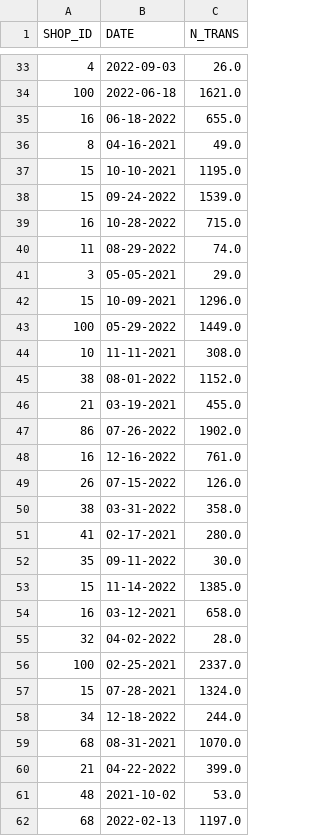
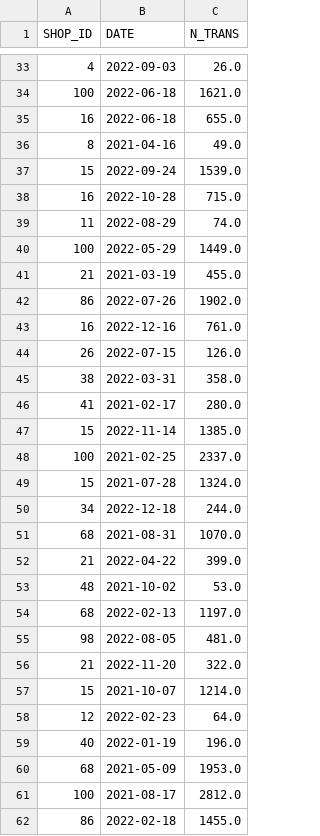
Before and after one commit to ilyamashkov11/dotlovesdatatest, a CSV file: clean_sample.csv, drawn as a sheet; only a part is shown, gaps mark what is left out; the shorter side is filled out with more unchanged rows.

Commit message:
data filtering finished. rearranged the dates to conform to the format of all the others, but only where day and month were differentiable. removed all others from the data

```diff
--- a/clean_sample.csv
+++ b/clean_sample.csv
@@ -34,28 +34,20 @@ SHOP_ID,DATE,N_TRANS
 100,2022-06-18,1621.0
-16,06-18-2022,655.0
-8,04-16-2021,49.0
-15,10-10-2021,1195.0
-15,09-24-2022,1539.0
-16,10-28-2022,715.0
-11,08-29-2022,74.0
-3,05-05-2021,29.0
-15,10-09-2021,1296.0
-100,05-29-2022,1449.0
-10,11-11-2021,308.0
-38,08-01-2022,1152.0
-21,03-19-2021,455.0
-86,07-26-2022,1902.0
-16,12-16-2022,761.0
-26,07-15-2022,126.0
-38,03-31-2022,358.0
-41,02-17-2021,280.0
-35,09-11-2022,30.0
-15,11-14-2022,1385.0
-16,03-12-2021,658.0
-32,04-02-2022,28.0
-100,02-25-2021,2337.0
-15,07-28-2021,1324.0
-34,12-18-2022,244.0
-68,08-31-2021,1070.0
-21,04-22-2022,399.0
+16,2022-06-18,655.0
+8,2021-04-16,49.0
+15,2022-09-24,1539.0
+16,2022-10-28,715.0
+11,2022-08-29,74.0
+100,2022-05-29,1449.0
+21,2021-03-19,455.0
+86,2022-07-26,1902.0
+16,2022-12-16,761.0
+26,2022-07-15,126.0
+38,2022-03-31,358.0
+41,2021-02-17,280.0
+15,2022-11-14,1385.0
+100,2021-02-25,2337.0
+15,2021-07-28,1324.0
+34,2022-12-18,244.0
+68,2021-08-31,1070.0
+21,2022-04-22,399.0
 48,2021-10-02,53.0
```
Also changed, not shown: 1 other file.
